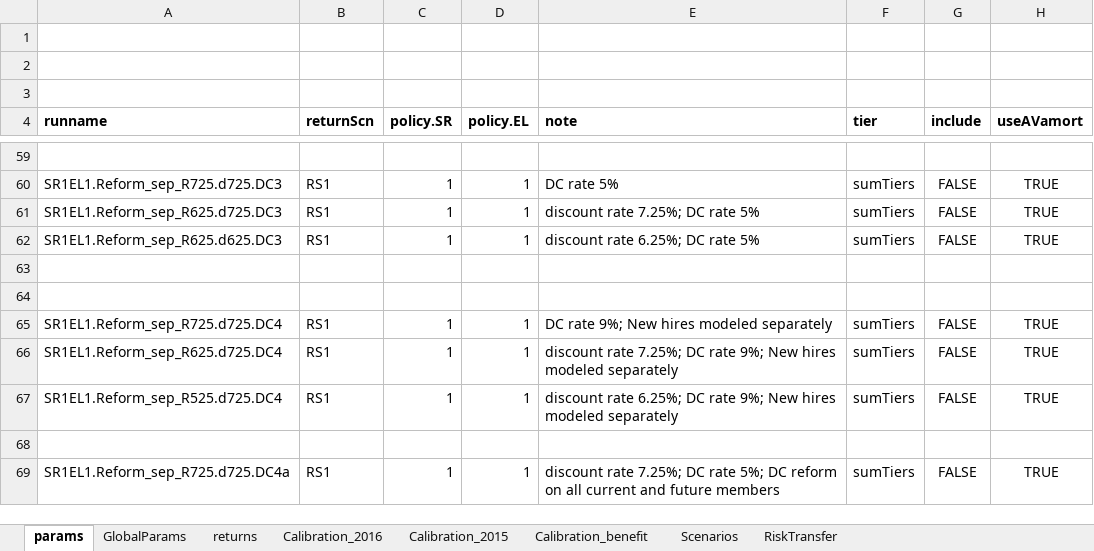
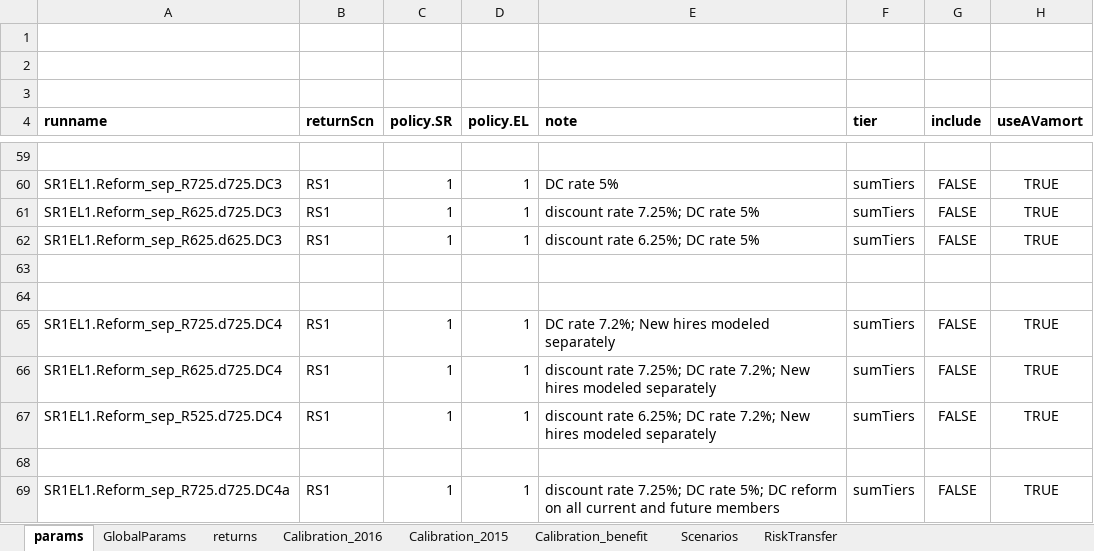
Before and after one commit to marshallpku/Model_PSERS, an Excel workbook: RunControl.xlsx, sheet params, drawn as a sheet; only a part is shown, gaps mark what is left out; values as stored, in another font and other column widths than the file's, no borders; the diff covers the shown part only; the diff names each change by its address in the sheet, - before the commit and + after, or states it on an @@ line.

```diff
--- a/RunControl.xlsx (sheet params)
+++ b/RunControl.xlsx (sheet params)
-E65 (note): DC rate 9%; New hires modeled separately
+E65 (note): DC rate 7.2%; New hires modeled separately
-E66 (note): …DC rate 9%; New hires…
+E66 (note): …DC rate 7.2%; New hires…
-E67 (note): …DC rate 9%; New hires…
+E67 (note): …DC rate 7.2%; New hires…
```
Also changed, not shown: 7 added rows, 5 removed rows and 7 edited cells elsewhere in this sheet, Results/RiskTransfer/RiskTransfer_stch.tab.xlsx, Results/RiskTransfer/riskTransfer.tab.xlsx, 8 other files.
